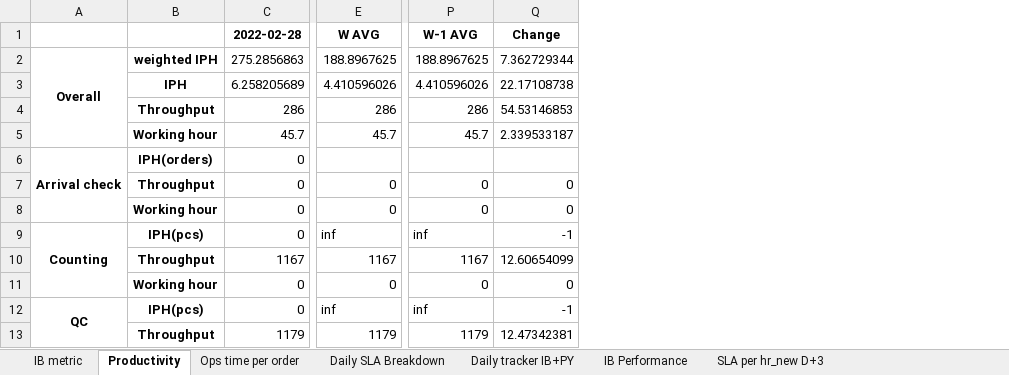
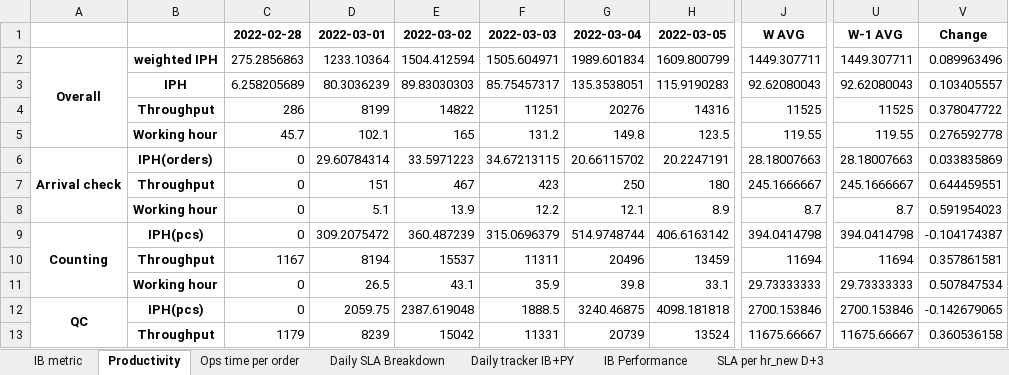
Before and after one commit to johnny890122/IB_1223_new_howard, an Excel workbook: Output/IB metric.xlsx, sheet Productivity, drawn as a sheet; only a part is shown, gaps mark what is left out; values as stored, in another font and other column widths than the file's, no borders; removed rows and columns are numbered as before the commit, all else as after; the diff names each change by its address in the sheet, - before the commit and + after, or states it on an @@ line.

```diff
--- a/Output/IB metric.xlsx (sheet Productivity)
+++ b/Output/IB metric.xlsx (sheet Productivity)
+column D, rows 1-13: 2022-03-01 | 1233.10364 | 80.3036239 | 8199 | 102.1 | 29.60784314 | 151 | 5.1 | 309.2075472 | 8194 | 26.5 | 2059.75 | 8239
+column E, rows 1-13: 2022-03-02 | 1504.412594 | 89.83030303 | 14822 | 165 | 33.5971223 | 467 | 13.9 | 360.487239 | 15537 | 43.1 | 2387.619048 | 15042
+column F, rows 1-13: 2022-03-03 | 1505.604971 | 85.75457317 | 11251 | 131.2 | 34.67213115 | 423 | 12.2 | 315.0696379 | 11311 | 35.9 | 1888.5 | 11331
+column G, rows 1-13: 2022-03-04 | 1989.601834 | 135.3538051 | 20276 | 149.8 | 20.66115702 | 250 | 12.1 | 514.9748744 | 20496 | 39.8 | 3240.46875 | 20739
+column H, rows 1-13: 2022-03-05 | 1609.800799 | 115.9190283 | 14316 | 123.5 | 20.2247191 | 180 | 8.9 | 406.6163142 | 13459 | 33.1 | 4098.181818 | 13524
-column E, rows 1-13: W AVG | 188.8967625 | 4.410596026 | 286 | 45.7 |  | 0 | 0 | inf | 1167 | 0 | inf | 1179
+column J, rows 1-13: W AVG | 1449.307711 | 92.62080043 | 11525 | 119.55 | 28.18007663 | 245.1666667 | 8.7 | 394.0414798 | 11694 | 29.73333333 | 2700.153846 | 11675.66667
-column P, rows 1-13: W-1 AVG | 188.8967625 | 4.410596026 | 286 | 45.7 |  | 0 | 0 | inf | 1167 | 0 | inf | 1179
-column Q, rows 1-13: Change | 7.362729344 | 22.17108738 | 54.53146853 | 2.339533187 |  | 0 | 0 | -1 | 12.60654099 | 0 | -1 | 12.47342381
+column U, rows 1-13: W-1 AVG | 1449.307711 | 92.62080043 | 11525 | 119.55 | 28.18007663 | 245.1666667 | 8.7 | 394.0414798 | 11694 | 29.73333333 | 2700.153846 | 11675.66667
+column V, rows 1-13: Change | 0.089963496 | 0.103405557 | 0.378047722 | 0.276592778 | 0.033835869 | 0.644459551 | 0.591954023 | -0.104174387 | 0.357861581 | 0.507847534 | -0.142679065 | 0.360536158
```
Also changed, not shown: sheet Daily tracker IB+PY, 3 other files.
